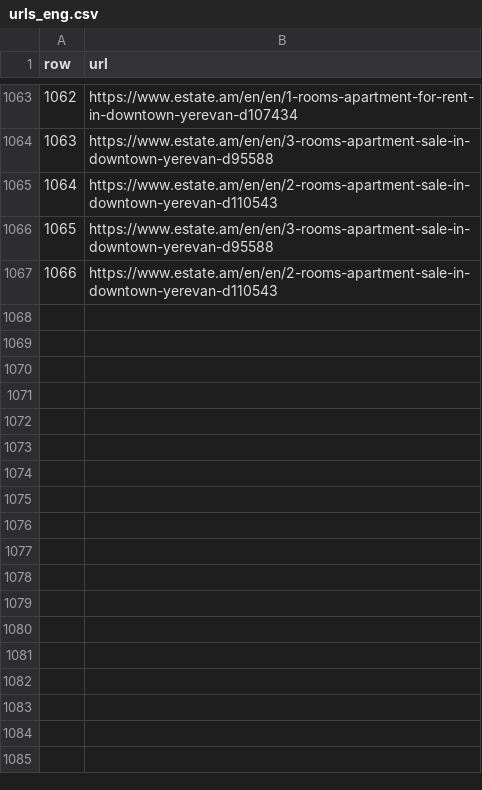
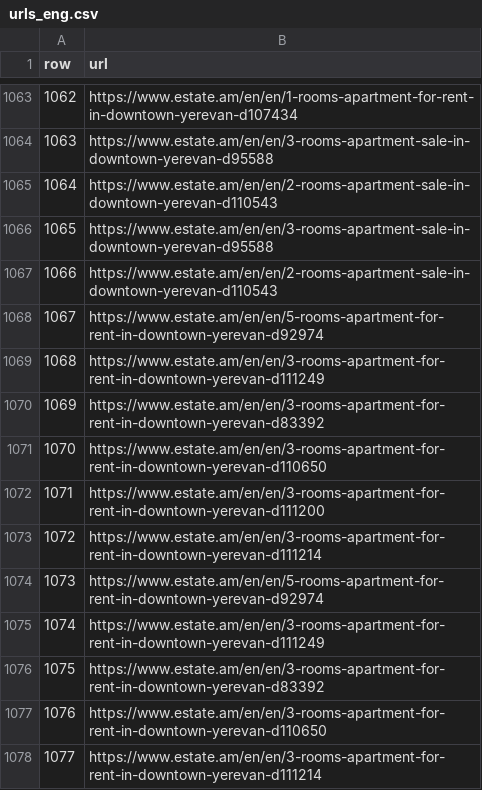
Before and after one commit to Tigran-Karamyan/house_market_segmentation, a CSV file: data/urls_eng.csv, drawn as a sheet; only a part is shown, gaps mark what is left out; the diff names each change by its address in the sheet, - before the commit and + after, or states it on an @@ line.

```diff
--- a/data/urls_eng.csv
+++ b/data/urls_eng.csv
+row 1068: 1067 | https://www.estate.am/en/en/5-rooms-apartment-for-rent-in-downtown-yerevan-d92974
+row 1069: 1068 | https://www.estate.am/en/en/3-rooms-apartment-for-rent-in-downtown-yerevan-d111249
+row 1070: 1069 | https://www.estate.am/en/en/3-rooms-apartment-for-rent-in-downtown-yerevan-d83392
+row 1071: 1070 | https://www.estate.am/en/en/3-rooms-apartment-for-rent-in-downtown-yerevan-d110650
+row 1072: 1071 | https://www.estate.am/en/en/3-rooms-apartment-for-rent-in-downtown-yerevan-d111200
+row 1073: 1072 | https://www.estate.am/en/en/3-rooms-apartment-for-rent-in-downtown-yerevan-d111214
+row 1074: 1073 | https://www.estate.am/en/en/5-rooms-apartment-for-rent-in-downtown-yerevan-d92974
+row 1075: 1074 | https://www.estate.am/en/en/3-rooms-apartment-for-rent-in-downtown-yerevan-d111249
+row 1076: 1075 | https://www.estate.am/en/en/3-rooms-apartment-for-rent-in-downtown-yerevan-d83392
+row 1077: 1076 | https://www.estate.am/en/en/3-rooms-apartment-for-rent-in-downtown-yerevan-d110650
+row 1078: 1077 | https://www.estate.am/en/en/3-rooms-apartment-for-rent-in-downtown-yerevan-d111214
```
Also changed, not shown: 4 other files.
